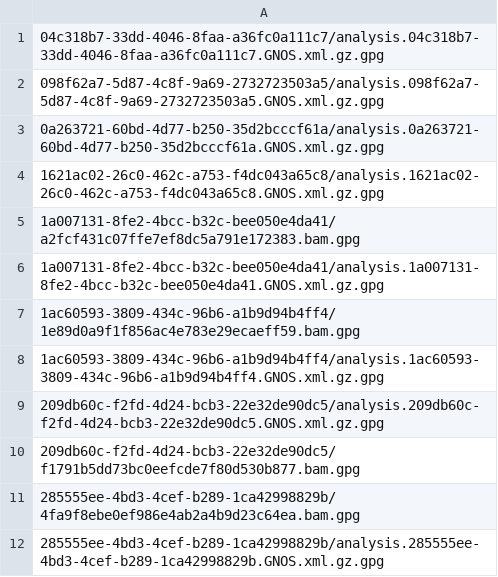
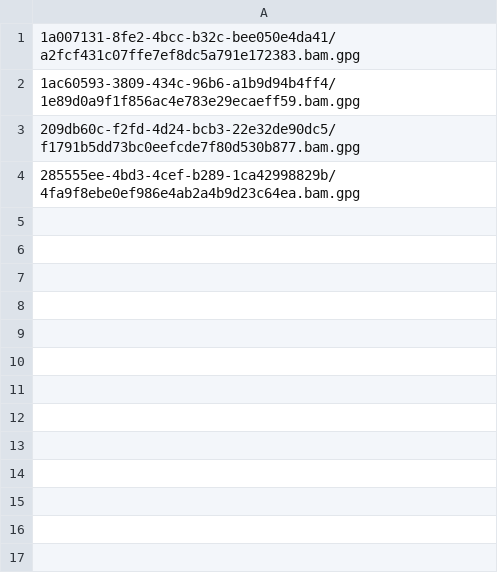
Before and after one commit to ICGC-TCGA-PanCancer/pcawg-ega-submission, a TSV file: file_info/bulk_report_of_files_missed_on_ftp_server/LAML-KR.bwa.tsv, drawn as a sheet.

```diff
--- a/file_info/bulk_report_of_files_missed_on_ftp_server/LAML-KR.bwa.tsv
+++ b/file_info/bulk_report_of_files_missed_on_ftp_server/LAML-KR.bwa.tsv
@@ -1,12 +1,4 @@
-04c318b7-33dd-4046-8faa-a36fc0a111c7/analysis.04c318b7-33dd-4046-8faa-a36fc0a111c7.GNOS.xml.gz.gpg
-098f62a7-5d87-4c8f-9a69-2732723503a5/analysis.098f62a7-5d87-4c8f-9a69-2732723503a5.GNOS.xml.gz.gpg
-0a263721-60bd-4d77-b250-35d2bcccf61a/analysis.0a263721-60bd-4d77-b250-35d2bcccf61a.GNOS.xml.gz.gpg
-1621ac02-26c0-462c-a753-f4dc043a65c8/analysis.1621ac02-26c0-462c-a753-f4dc043a65c8.GNOS.xml.gz.gpg
 1a007131-8fe2-4bcc-b32c-bee050e4da41/a2fcf431c07ffe7ef8dc5a791e172383.bam.gpg
-1a007131-8fe2-4bcc-b32c-bee050e4da41/analysis.1a007131-8fe2-4bcc-b32c-bee050e4da41.GNOS.xml.gz.gpg
 1ac60593-3809-434c-96b6-a1b9d94b4ff4/1e89d0a9f1f856ac4e783e29ecaeff59.bam.gpg
-1ac60593-3809-434c-96b6-a1b9d94b4ff4/analysis.1ac60593-3809-434c-96b6-a1b9d94b4ff4.GNOS.xml.gz.gpg
-209db60c-f2fd-4d24-bcb3-22e32de90dc5/analysis.209db60c-f2fd-4d24-bcb3-22e32de90dc5.GNOS.xml.gz.gpg
 209db60c-f2fd-4d24-bcb3-22e32de90dc5/f1791b5dd73bc0eefcde7f80d530b877.bam.gpg
 285555ee-4bd3-4cef-b289-1ca42998829b/4fa9f8ebe0ef986e4ab2a4b9d23c64ea.bam.gpg
-285555ee-4bd3-4cef-b289-1ca42998829b/analysis.285555ee-4bd3-4cef-b289-1ca42998829b.GNOS.xml.gz.gpg
```
Also changed, not shown: file_info/bulk_report_of_files_missed_on_ftp_server/BRCA-UK.bwa.tsv, file_info/bulk_report_of_files_missed_on_ftp_server/BTCA-SG.bwa.tsv, 2 other files.
